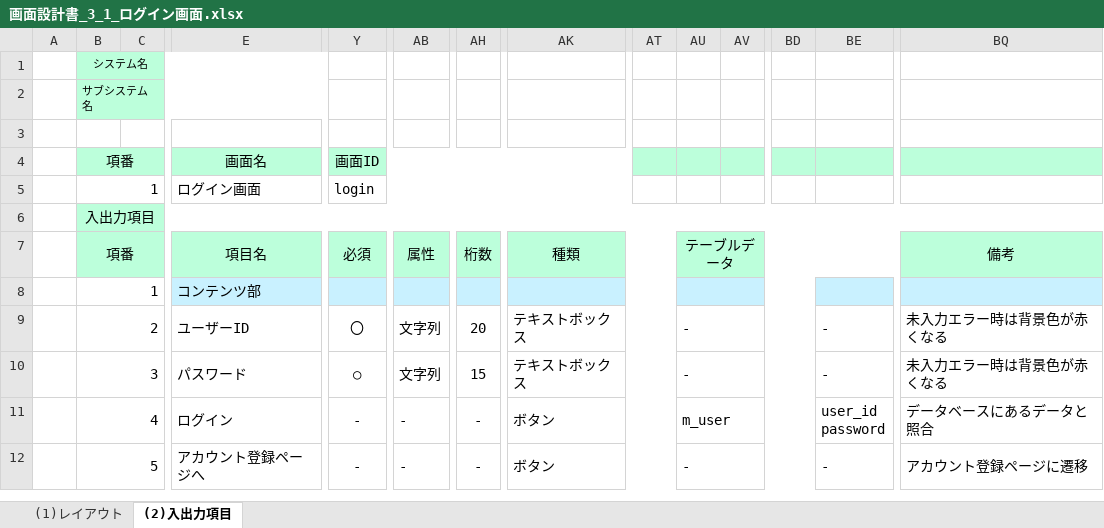
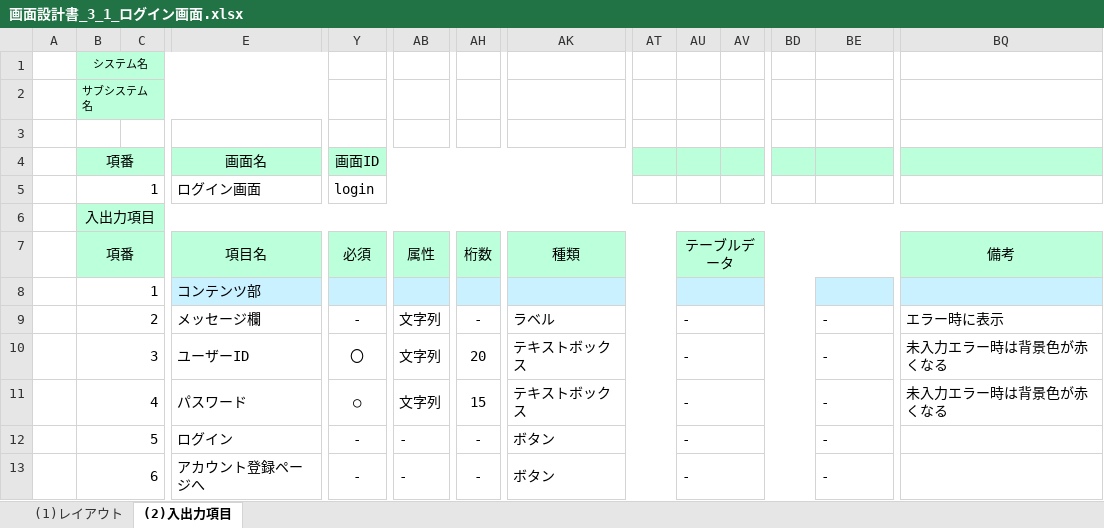
Before and after one commit to gips-yoshikawa/SYLPH-Project, an Excel workbook: 画面設計書/画面設計書_3_1_ログイン画面.xlsx, sheet (2)入出力項目, drawn as a sheet; only a part is shown, gaps mark what is left out; values as stored, in another font and other column widths than the file's, no borders; addresses are those after the commit; rows hold the shown columns only; ↵ is a line break in a cell; the diff names each change by its address in the sheet, - before the commit and + after, or states it on an @@ line.

```diff
--- a/画面設計書/画面設計書_3_1_ログイン画面.xlsx (sheet (2)入出力項目)
+++ b/画面設計書/画面設計書_3_1_ログイン画面.xlsx (sheet (2)入出力項目)
+row 9:  | 2 |  | メッセージ欄 | - | 文字列 | - | ラベル |  | - |  |  | - | エラー時に表示
-B10 (システム名): 2
+B10 (システム名): 3
-B11 (システム名): 3
+B11 (システム名): 4
-B12 (システム名): 4
+B12 (システム名): 5
-AU12: m_user
+AU12: -
-BE12: user_id ↵ password
+BE12: -
-BQ12: データベースにあるデータと照合
+BQ12: (empty)
-B13 (システム名): 5
+B13 (システム名): 6
-BQ13: アカウント登録ページに遷移
+BQ13: (empty)
```
Also changed, not shown: charts or pictures, 画面設計書/画面設計書_3_1_ユーザー登録画面.xlsx.
